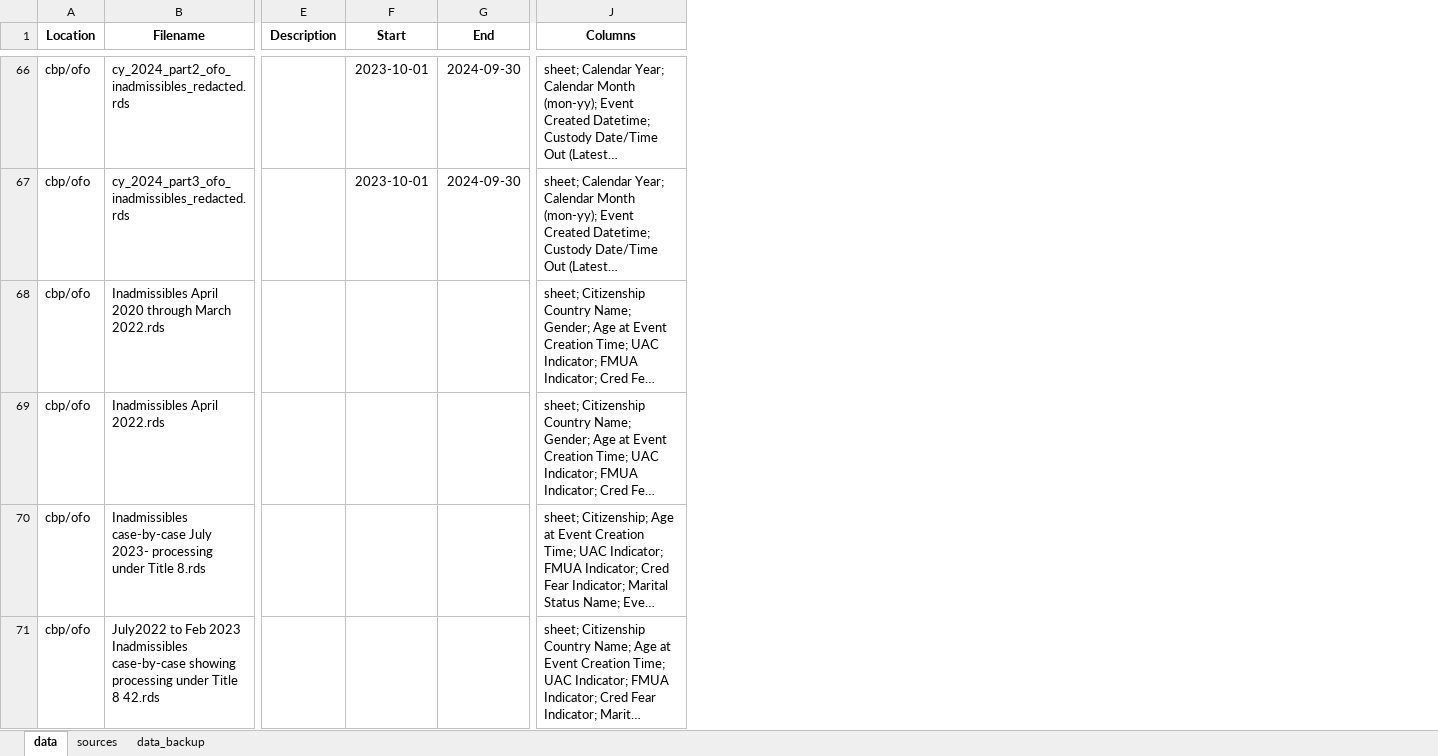
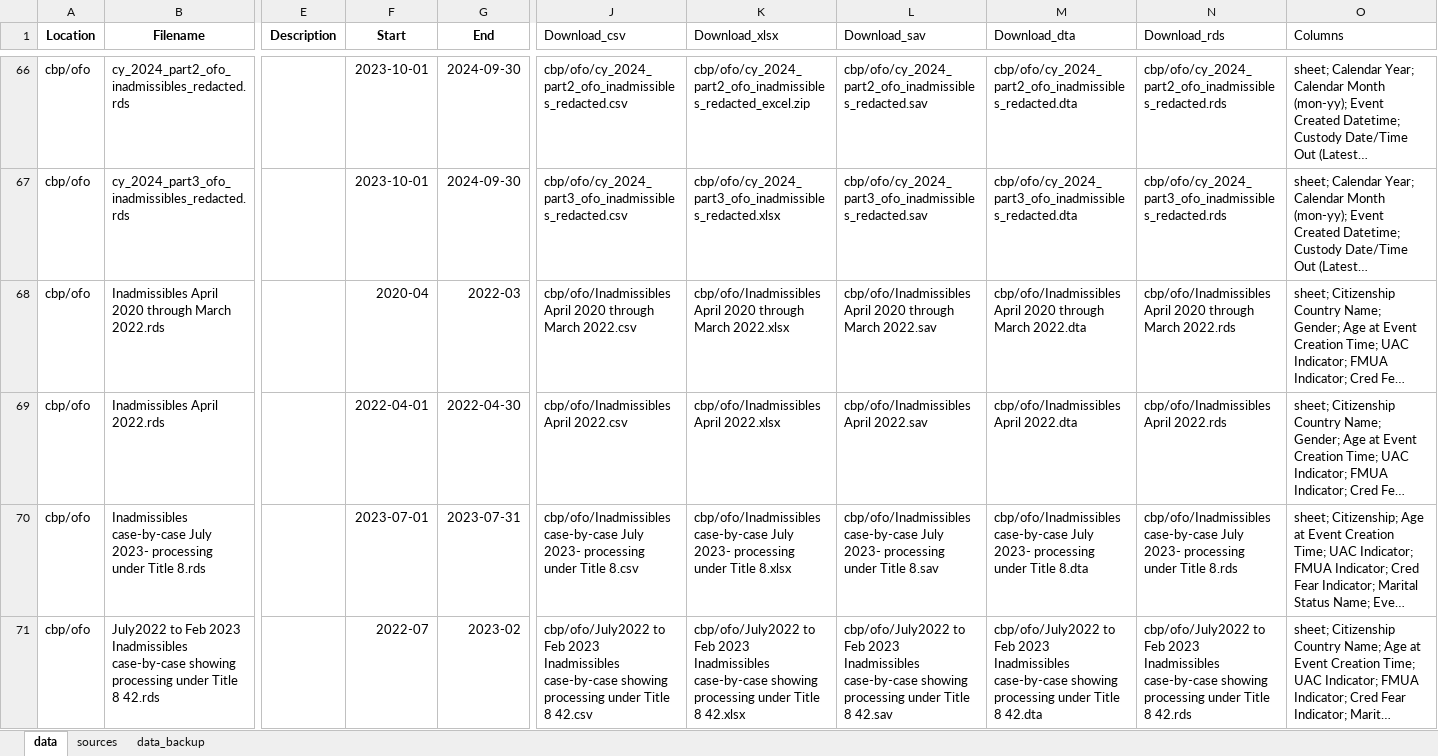
Before and after one commit to deportationdata/web, an Excel workbook: labels.xlsx, sheet data, drawn as a sheet; only a part is shown, gaps mark what is left out; long unchanged cells end in …; values as stored, in another font and other column widths than the file's, no borders; charts and pictures not drawn; addresses are those after the commit; the diff covers the shown part only; the diff names each change by its address in the sheet, - before the commit and + after, or states it on an @@ line.

```diff
--- a/labels.xlsx (sheet data)
+++ b/labels.xlsx (sheet data)
+column J (Download_csv), rows 66-71: cbp/ofo/cy_2024_part2_ofo_inadmissibles_redacted.csv | cbp/ofo/cy_2024_part3_ofo_inadmissibles_redacted.csv | cbp/ofo/Inadmissibles April 2020 through March 2022.csv | cbp/ofo/Inadmissibles April 2022.csv | cbp/ofo/Inadmissibles case-by-case July 2023- processing under Title 8.csv | cbp/ofo/July2022 to Feb 2023 Inadmissibles case-by-case showing processing under Title 8 42.csv
+column K (Download_xlsx), rows 66-71: cbp/ofo/cy_2024_part2_ofo_inadmissibles_redacted_excel.zip | cbp/ofo/cy_2024_part3_ofo_inadmissibles_redacted.xlsx | cbp/ofo/Inadmissibles April 2020 through March 2022.xlsx | cbp/ofo/Inadmissibles April 2022.xlsx | cbp/ofo/Inadmissibles case-by-case July 2023- processing under Title 8.xlsx | cbp/ofo/July2022 to Feb 2023 Inadmissibles case-by-case showing processing under Title 8 42.xlsx
+column L (Download_sav), rows 66-71: cbp/ofo/cy_2024_part2_ofo_inadmissibles_redacted.sav | cbp/ofo/cy_2024_part3_ofo_inadmissibles_redacted.sav | cbp/ofo/Inadmissibles April 2020 through March 2022.sav | cbp/ofo/Inadmissibles April 2022.sav | cbp/ofo/Inadmissibles case-by-case July 2023- processing under Title 8.sav | cbp/ofo/July2022 to Feb 2023 Inadmissibles case-by-case showing processing under Title 8 42.sav
+column M (Download_dta), rows 66-71: cbp/ofo/cy_2024_part2_ofo_inadmissibles_redacted.dta | cbp/ofo/cy_2024_part3_ofo_inadmissibles_redacted.dta | cbp/ofo/Inadmissibles April 2020 through March 2022.dta | cbp/ofo/Inadmissibles April 2022.dta | cbp/ofo/Inadmissibles case-by-case July 2023- processing under Title 8.dta | cbp/ofo/July2022 to Feb 2023 Inadmissibles case-by-case showing processing under Title 8 42.dta
+column N (Download_rds), rows 66-71: cbp/ofo/cy_2024_part2_ofo_inadmissibles_redacted.rds | cbp/ofo/cy_2024_part3_ofo_inadmissibles_redacted.rds | cbp/ofo/Inadmissibles April 2020 through March 2022.rds | cbp/ofo/Inadmissibles April 2022.rds | cbp/ofo/Inadmissibles case-by-case July 2023- processing under Title 8.rds | cbp/ofo/July2022 to Feb 2023 Inadmissibles case-by-case showing processing under Title 8 42.rds
@@ O1 bold: on → off, alignment: center → left @@
-F68 (Start): (empty)
+F68 (Start): 2020-04
-G68 (End): (empty)
+G68 (End): 2022-03
-F69 (Start): (empty)
+F69 (Start): 2022-04-01
-G69 (End): (empty)
+G69 (End): 2022-04-30
-F70 (Start): (empty)
+F70 (Start): 2023-07-01
-G70 (End): (empty)
+G70 (End): 2023-07-31
-F71 (Start): (empty)
+F71 (Start): 2022-07
-G71 (End): (empty)
+G71 (End): 2023-02
```
Also changed, not shown: 1 added row, 218 edited cells and merged cells elsewhere in this sheet, charts or pictures, 2 other files.
